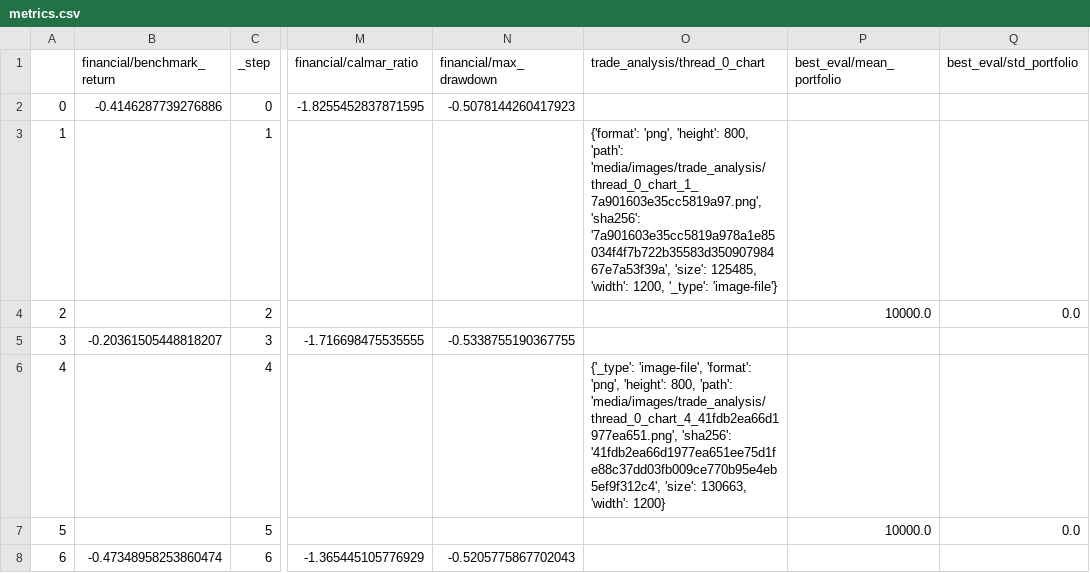
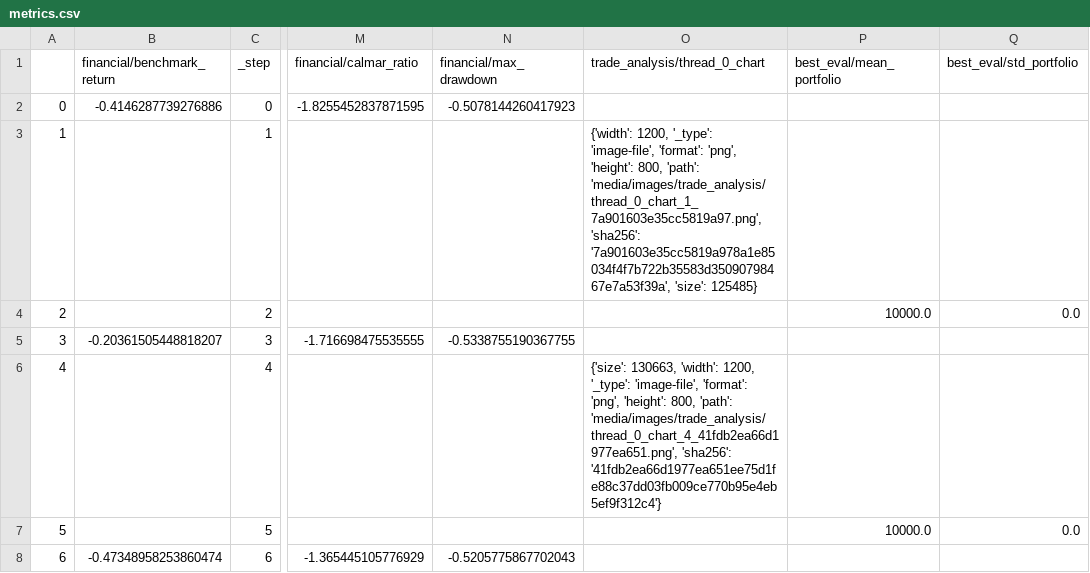
Before and after one commit to zhivko/ai-trading-bot-3, a CSV file: results/metrics.csv, drawn as a sheet; only a part is shown, gaps mark what is left out; the diff covers the shown part only; the diff names each change by its address in the sheet, - before the commit and + after, or states it on an @@ line.

```diff
--- a/results/metrics.csv
+++ b/results/metrics.csv
-O3 (trade_analysis/thread_0_chart): {'format': 'png', 'height': 800, 'path': 'media/images/trade_analysis/thread_0_chart_1_7a901603e35cc5819a97.png', 'sha256': '7a901603e35cc5819a978a1e85034f4f7b722b35583d35090798467e7a53f39a', 'size': 125485, 'width': 1200, '_type': 'image-file'}
+O3 (trade_analysis/thread_0_chart): {'width': 1200, '_type': 'image-file', 'format': 'png', 'height': 800, 'path': 'media/images/trade_analysis/thread_0_chart_1_7a901603e35cc5819a97.png', 'sha256': '7a901603e35cc5819a978a1e85034f4f7b722b35583d35090798467e7a53f39a', 'size': 125485}
-O6 (trade_analysis/thread_0_chart): {'_type': 'image-file', 'format': 'png', 'height': 800, 'path': 'media/images/trade_analysis/thread_0_chart_4_41fdb2ea66d1977ea651.png', 'sha256': '41fdb2ea66d1977ea651ee75d1fe88c37dd03fb009ce770b95e4eb5ef9f312c4', 'size': 130663, 'width': 1200}
+O6 (trade_analysis/thread_0_chart): {'size': 130663, 'width': 1200, '_type': 'image-file', 'format': 'png', 'height': 800, 'path': 'media/images/trade_analysis/thread_0_chart_4_41fdb2ea66d1977ea651.png', 'sha256': '41fdb2ea66d1977ea651ee75d1fe88c37dd03fb009ce770b95e4eb5ef9f312c4'}
```
Also changed, not shown: 1 added row and 2 edited cells elsewhere in this file, results/summary.csv, 1 other file.
